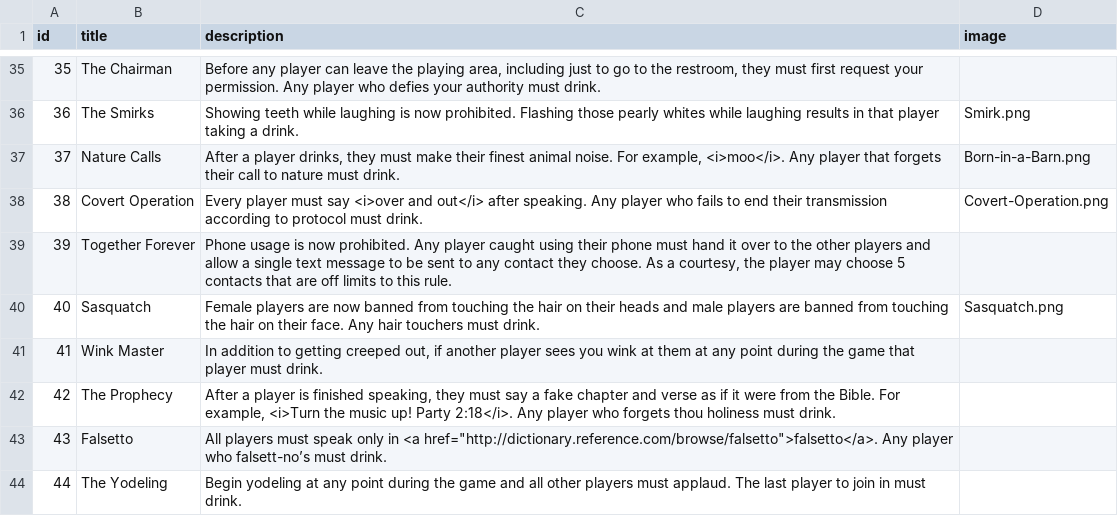
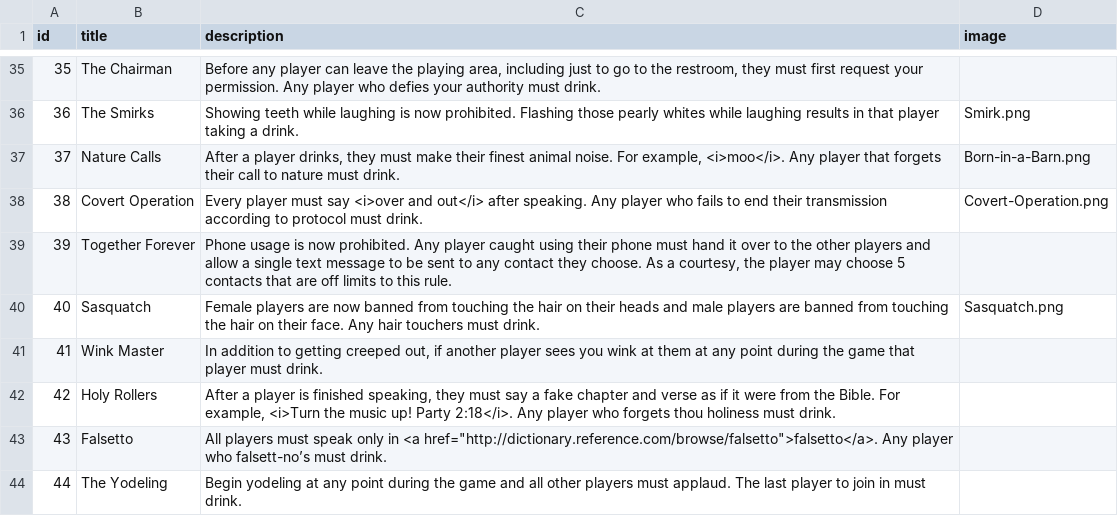
Before and after one commit to ncksllvn/you-drew-a-king, a CSV file: seeders/data/rules.csv, drawn as a sheet; only a part is shown, gaps mark what is left out.

Commit message:
Change the prophecy to holler rollers

```diff
--- a/seeders/data/rules.csv
+++ b/seeders/data/rules.csv
@@ -41,3 +41,3 @@ id,title,description,image
 41,Wink Master,"In addition to getting creeped out, if another player sees you wink at them at any point during the game that player must drink.",
-42,The Prophecy,"After a player is finished speaking, they must say a fake chapter and verse as if it were from the Bible. For example, <i>Turn the music up! Party 2:18</i>. Any player who forgets thou holiness must drink.",
+42,Holy Rollers,"After a player is finished speaking, they must say a fake chapter and verse as if it were from the Bible. For example, <i>Turn the music up! Party 2:18</i>. Any player who forgets thou holiness must drink.",
 43,Falsetto,"All players must speak only in <a href=""http://dictionary.reference.com/browse/falsetto"">falsetto</a>. Any player who falsett-no’s must drink.",
```
